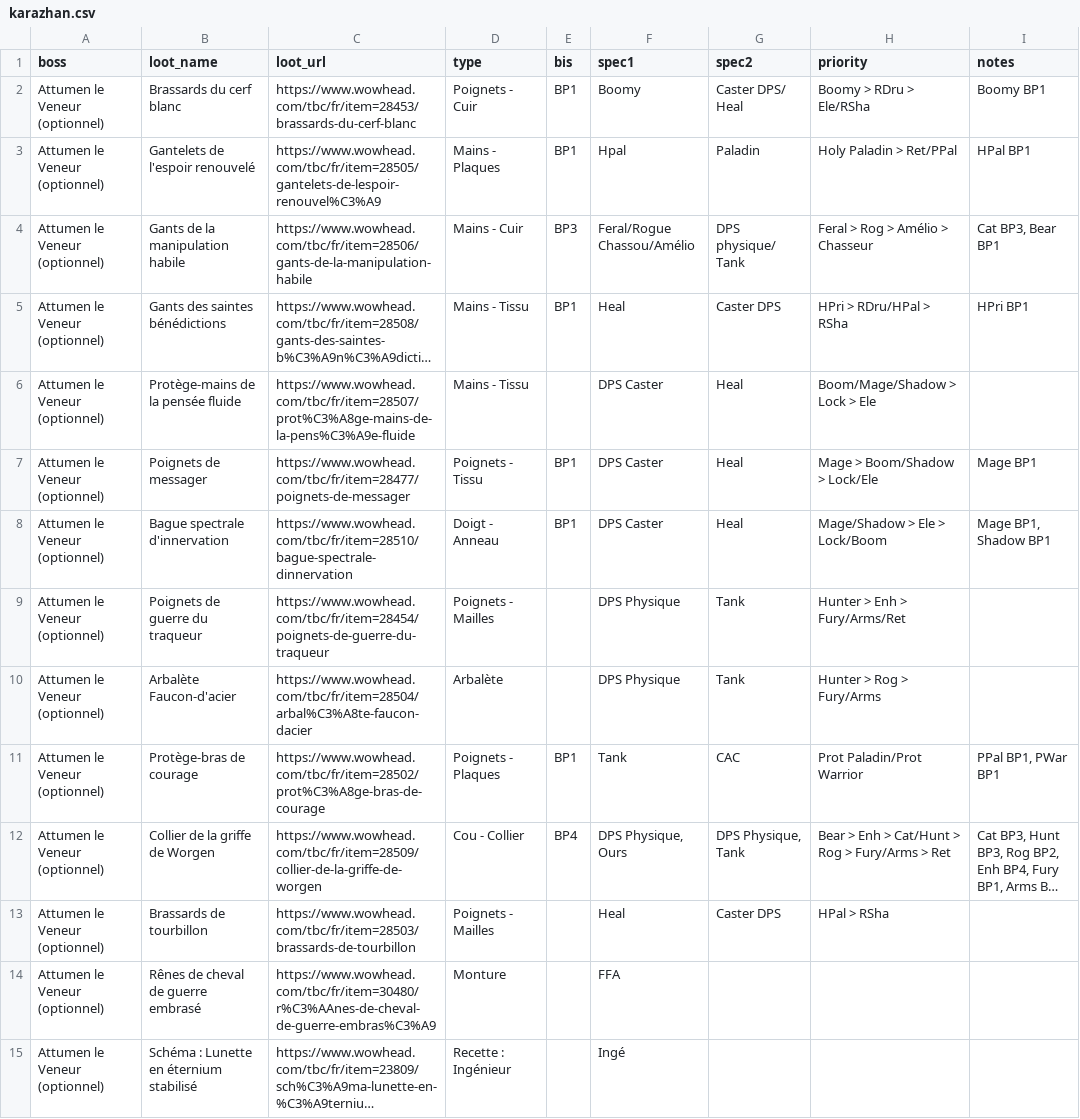
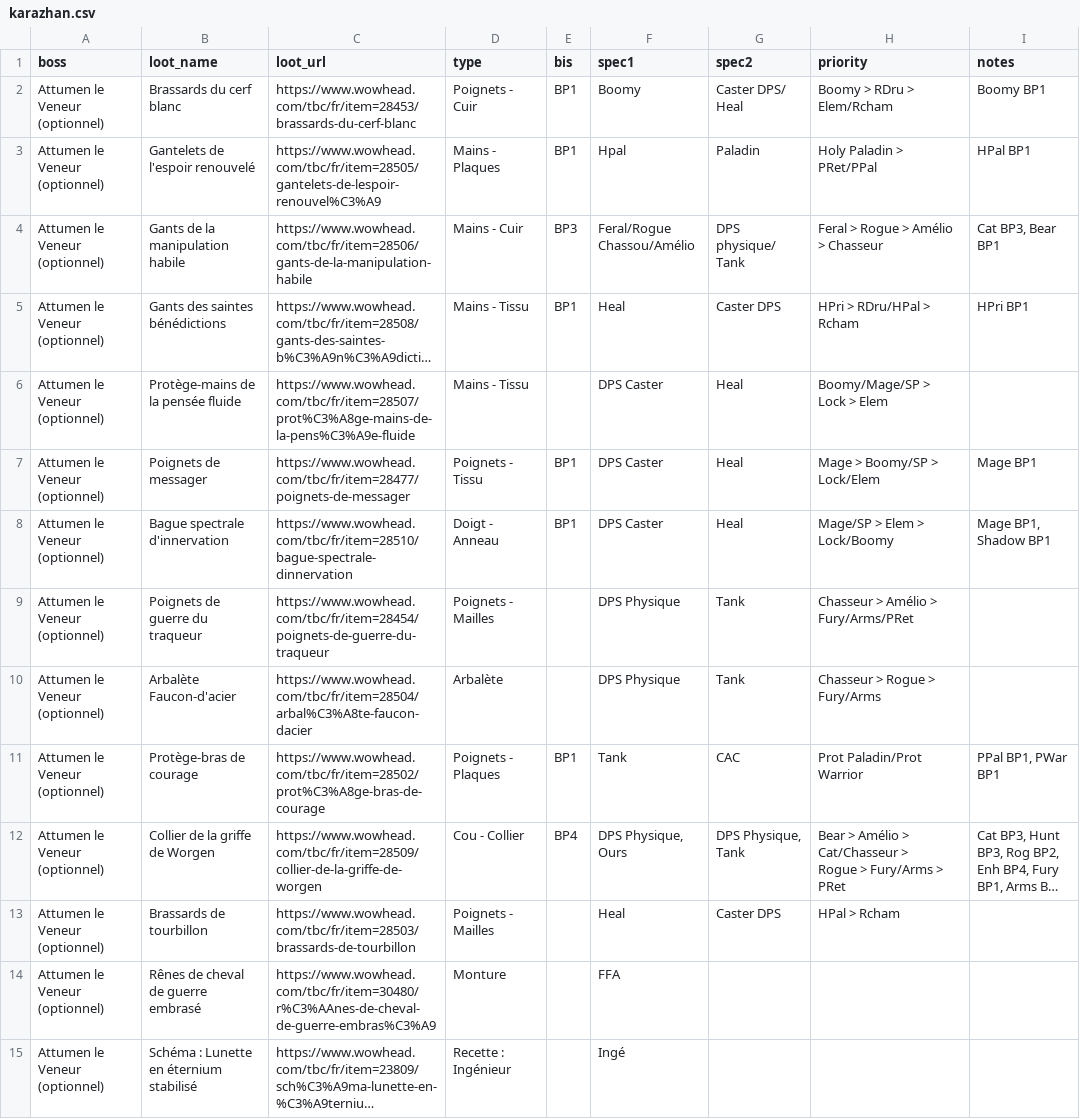
Before and after one commit to tozzdd/tbc-bis-loots, a CSV file: CSV/karazhan.csv, drawn as a sheet; only a part is shown; long unchanged cells end in …; ↵ is a line break in a cell; the diff covers the shown part only; the diff names each change by its address in the sheet, - before the commit and + after, or states it on an @@ line.

```diff
--- a/CSV/karazhan.csv
+++ b/CSV/karazhan.csv
-H2 (priority): Boomy > RDru > Ele/RSha
+H2 (priority): Boomy > RDru > Elem/Rcham
-H3 (priority): Holy Paladin > Ret/PPal
+H3 (priority): Holy Paladin > PRet/PPal
-H4 (priority): Feral > Rog > Amélio > Chasseur
+H4 (priority): Feral > Rogue > Amélio > Chasseur
-H5 (priority): HPri > RDru/HPal > RSha
+H5 (priority): HPri > RDru/HPal > Rcham
-H6 (priority): Boom/Mage/Shadow > ↵ Lock > Ele
+H6 (priority): Boomy/Mage/SP > ↵ Lock > Elem
-H7 (priority): Mage > Boom/Shadow > Lock/Ele
+H7 (priority): Mage > Boomy/SP > Lock/Elem
-H8 (priority): Mage/Shadow > Ele > Lock/Boom
+H8 (priority): Mage/SP > Elem > Lock/Boomy
-H9 (priority): Hunter > Enh > Fury/Arms/Ret
+H9 (priority): Chasseur > Amélio > Fury/Arms/PRet
-H10 (priority): Hunter > Rog > Fury/Arms
+H10 (priority): Chasseur > Rogue > Fury/Arms
-H12 (priority): Bear > Enh > Cat/Hunt > ↵ Rog > Fury/Arms > Ret
+H12 (priority): Bear > Amélio > Cat/Chasseur > ↵ Rogue > Fury/Arms > PRet
-H13 (priority): HPal > RSha
+H13 (priority): HPal > Rcham
```
Also changed, not shown: 119 edited cells elsewhere in this file, CSV/bt.csv, CSV/hyjal.csv, 6 other files.
